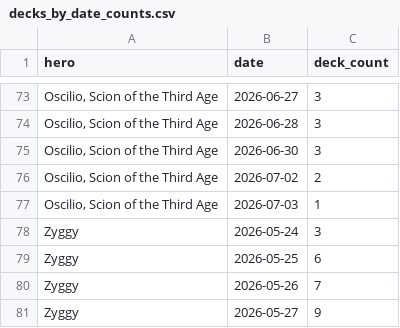
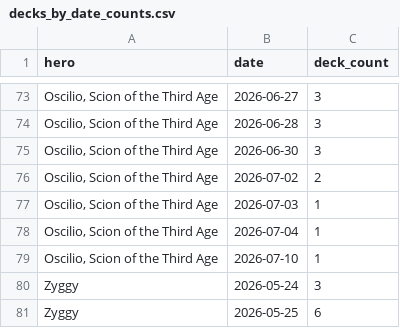
Before and after one commit to petr7410/fab-3-0-analysis, a CSV file: data/OMN/processed/decks_by_date_counts.csv, drawn as a sheet; only a part is shown, gaps mark what is left out; the shorter side is filled out with more unchanged rows.

```diff
--- a/data/OMN/processed/decks_by_date_counts.csv
+++ b/data/OMN/processed/decks_by_date_counts.csv
@@ -77,2 +77,4 @@ hero,date,deck_count
 "Oscilio, Scion of the Third Age",2026-07-03,1
+"Oscilio, Scion of the Third Age",2026-07-04,1
+"Oscilio, Scion of the Third Age",2026-07-10,1
 Zyggy,2026-05-24,3
```
Also changed, not shown: data/OMN/processed/cards_stats.csv, data/OMN/processed/deck_draft_classification.csv, 9 other files.
